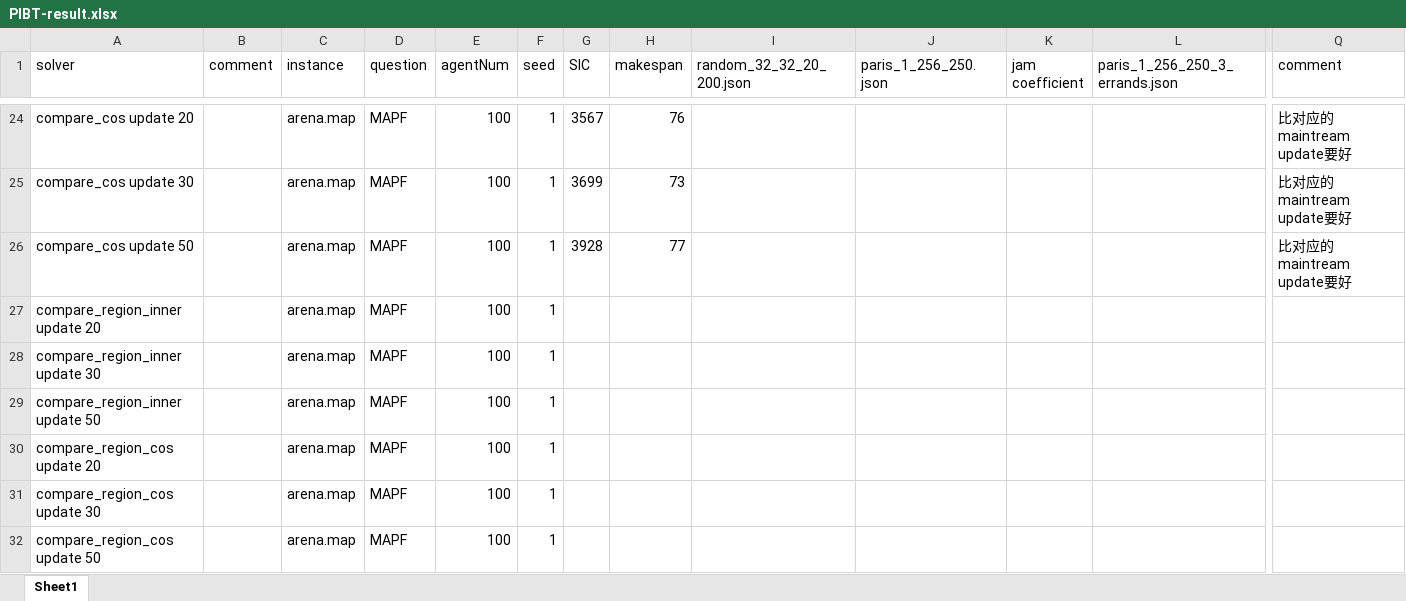
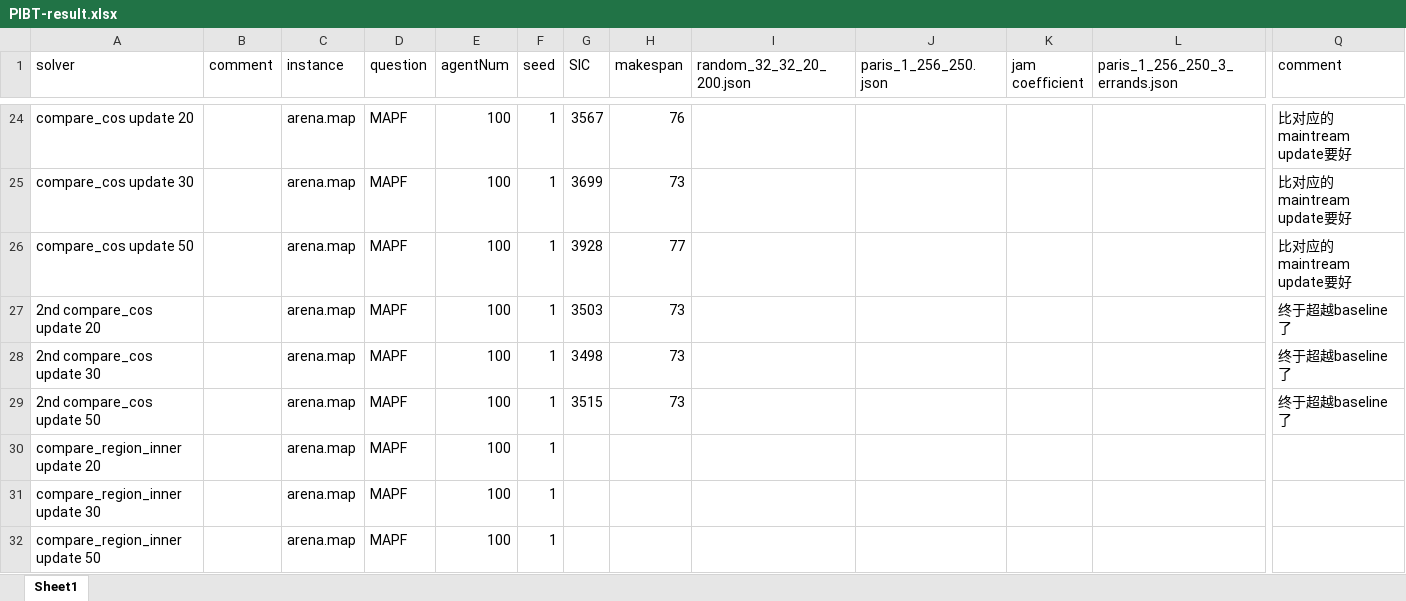
Before and after one commit to ssfc/pibt2, an Excel workbook: doc/PIBT-result.xlsx, sheet Sheet1, drawn as a sheet; only a part is shown, gaps mark what is left out; the shorter side is filled out with more unchanged rows; values as stored, in another font and other column widths than the file's, no borders; rows hold the shown columns only; the diff names each change by its address in the sheet, - before the commit and + after, or states it on an @@ line.

```diff
--- a/doc/PIBT-result.xlsx (sheet Sheet1)
+++ b/doc/PIBT-result.xlsx (sheet Sheet1)
+row 27: 2nd compare_cos update 20 |  | arena.map | MAPF | 100 | 1 | 3503 | 73 |  |  |  |  | 终于超越baseline了
+row 28: 2nd compare_cos update 30 |  | arena.map | MAPF | 100 | 1 | 3498 | 73 |  |  |  |  | 终于超越baseline了
+row 29: 2nd compare_cos update 50 |  | arena.map | MAPF | 100 | 1 | 3515 | 73 |  |  |  |  | 终于超越baseline了
```
Also changed, not shown: 1 other file.
